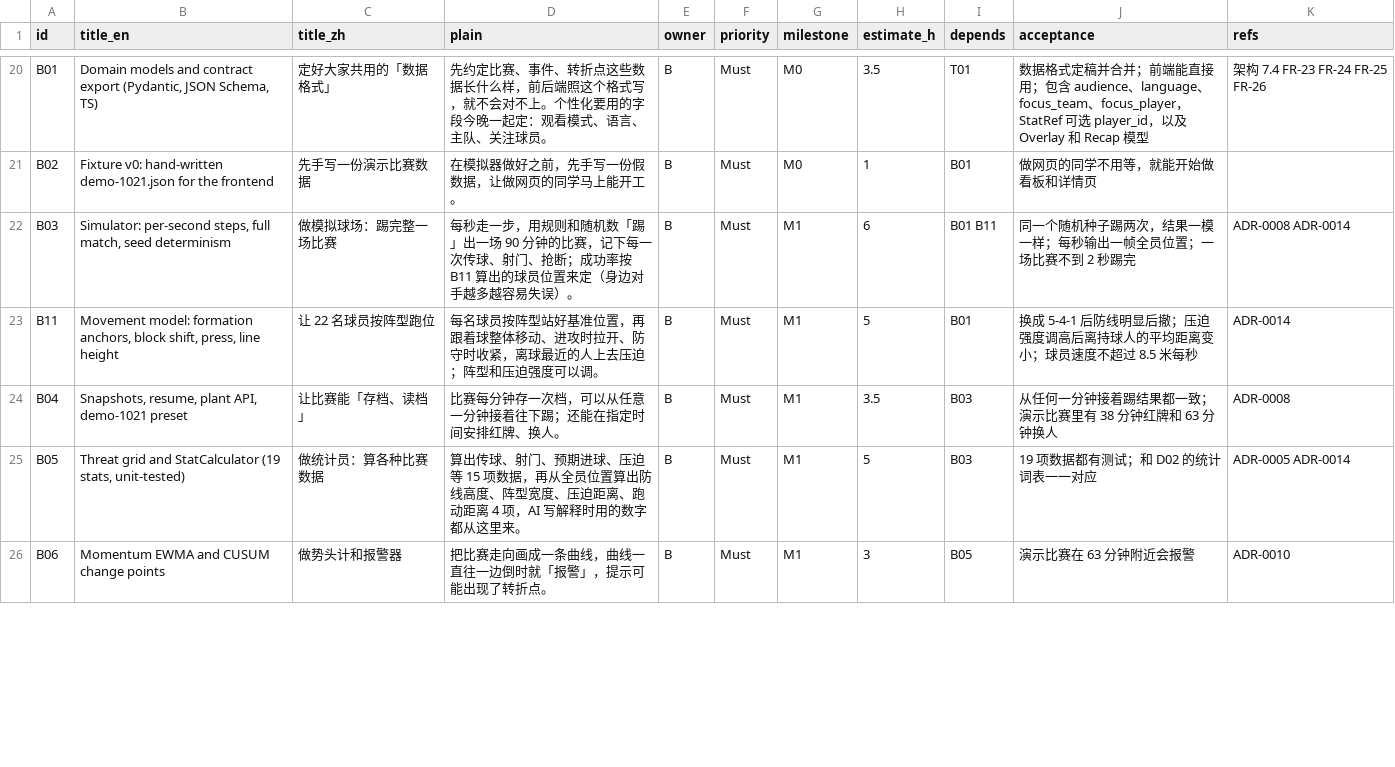
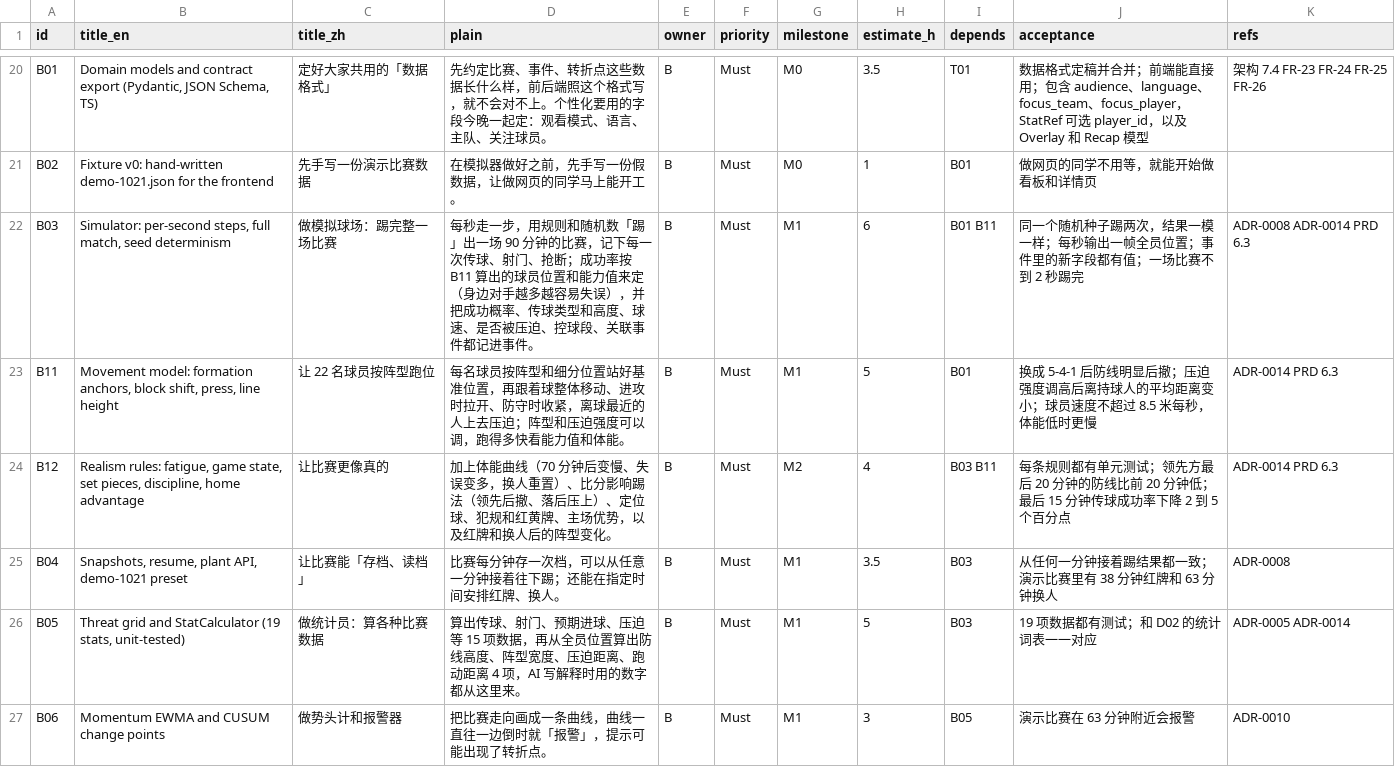
Before and after one commit to neubayarea/Pivot, a CSV file: docs/plan/tasks.csv, drawn as a sheet; only a part is shown, gaps mark what is left out; the diff covers the shown part only.

```diff
--- a/docs/plan/tasks.csv
+++ b/docs/plan/tasks.csv
@@ -21,4 +21,5 @@ B01,"Domain models and contract export (Pydantic, JSON Schema, TS)",定好大家
 B02,Fixture v0: hand-written demo-1021.json for the frontend,先手写一份演示比赛数据,在模拟器做好之前，先手写一份假数据，让做网页的同学马上能开工。,B,Must,M0,1,B01,做网页的同学不用等，就能开始做看板和详情页,
-B03,"Simulator: per-second steps, full match, seed determinism",做模拟球场：踢完整一场比赛,每秒走一步，用规则和随机数「踢」出一场 90 分钟的比赛，记下每一次传球、射门、抢断；成功率按 B11 算出的球员位置来定（身边对手越多越容易失误）。,B,Must,M1,6,B01 B11,同一个随机种子踢两次，结果一模一样；每秒输出一帧全员位置；一场比赛不到 2 秒踢完,ADR-0008 ADR-0014
-B11,"Movement model: formation anchors, block shift, press, line height",让 22 名球员按阵型跑位,每名球员按阵型站好基准位置，再跟着球整体移动、进攻时拉开、防守时收紧，离球最近的人上去压迫；阵型和压迫强度可以调。,B,Must,M1,5,B01,换成 5-4-1 后防线明显后撤；压迫强度调高后离持球人的平均距离变小；球员速度不超过 8.5 米每秒,ADR-0014
+B03,"Simulator: per-second steps, full match, seed determinism",做模拟球场：踢完整一场比赛,每秒走一步，用规则和随机数「踢」出一场 90 分钟的比赛，记下每一次传球、射门、抢断；成功率按 B11 算出的球员位置和能力值来定（身边对手越多越容易失误），并把成功概率、传球类型和高度、球速、是否被压迫、控球段、关联事件都记进事件。,B,Must,M1,6,B01 B11,同一个随机种子踢两次，结果一模一样；每秒输出一帧全员位置；事件里的新字段都有值；一场比赛不到 2 秒踢完,ADR-0008 ADR-0014 PRD 6.3
+B11,"Movement model: formation anchors, block shift, press, line height",让 22 名球员按阵型跑位,每名球员按阵型和细分位置站好基准位置，再跟着球整体移动、进攻时拉开、防守时收紧，离球最近的人上去压迫；阵型和压迫强度可以调，跑得多快看能力值和体能。,B,Must,M1,5,B01,换成 5-4-1 后防线明显后撤；压迫强度调高后离持球人的平均距离变小；球员速度不超过 8.5 米每秒，体能低时更慢,ADR-0014 PRD 6.3
+B12,"Realism rules: fatigue, game state, set pieces, discipline, home advantage",让比赛更像真的,加上体能曲线（70 分钟后变慢、失误变多，换人重置）、比分影响踢法（领先后撤、落后压上）、定位球、犯规和红黄牌、主场优势，以及红牌和换人后的阵型变化。,B,Must,M2,4,B03 B11,每条规则都有单元测试；领先方最后 20 分钟的防线比前 20 分钟低；最后 15 分钟传球成功率下降 2 到 5 个百分点,ADR-0014 PRD 6.3
 B04,"Snapshots, resume, plant API, demo-1021 preset",让比赛能「存档、读档」,比赛每分钟存一次档，可以从任意一分钟接着往下踢；还能在指定时间安排红牌、换人。,B,Must,M1,3.5,B03,从任何一分钟接着踢结果都一致；演示比赛里有 38 分钟红牌和 63 分钟换人,ADR-0008
```
Also changed, not shown: 5 edited cells elsewhere in this file, 12 other files.
